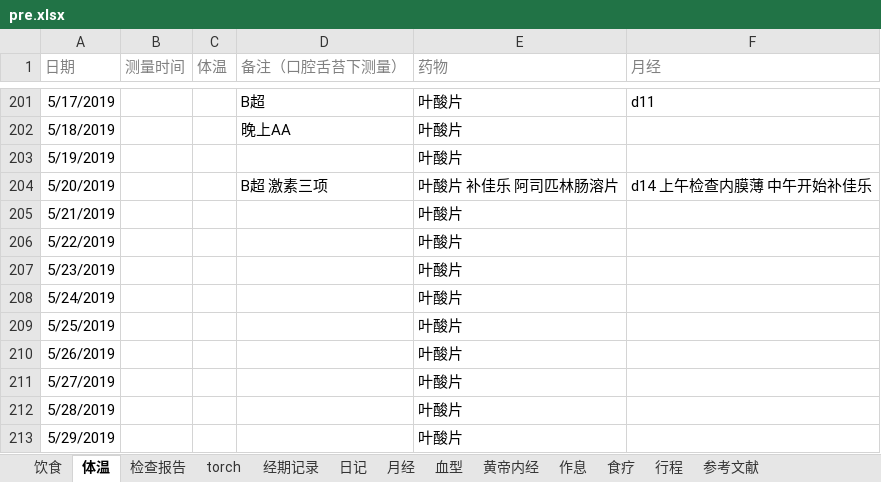
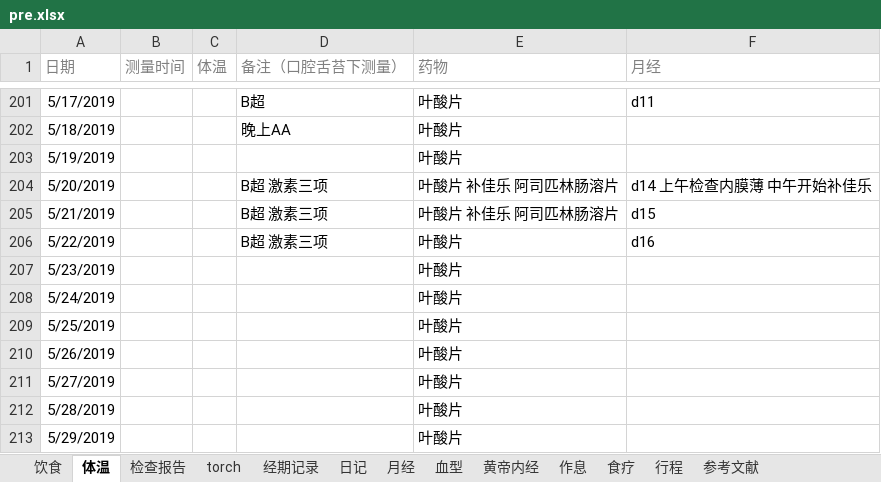
Before and after one commit to ivytry/blog, an Excel workbook: pre.xlsx, sheet 体温, drawn as a sheet; only a part is shown, gaps mark what is left out; values as stored, in another font and other column widths than the file's, no borders; conditional formats not drawn; the diff names each change by its address in the sheet, - before the commit and + after, or states it on an @@ line.

```diff
--- a/pre.xlsx (sheet 体温)
+++ b/pre.xlsx (sheet 体温)
-D205:D206 (备注（口腔舌苔下测量）): (empty)
+D205:D206 (备注（口腔舌苔下测量）): B超 激素三项
-E205 (药物): 叶酸片
+E205 (药物): 叶酸片 补佳乐 阿司匹林肠溶片
-F205 (月经): (empty)
+F205 (月经): d15
-F206 (月经): (empty)
+F206 (月经): d16
```
Also changed, not shown: sheet 检查报告, charts or pictures.
